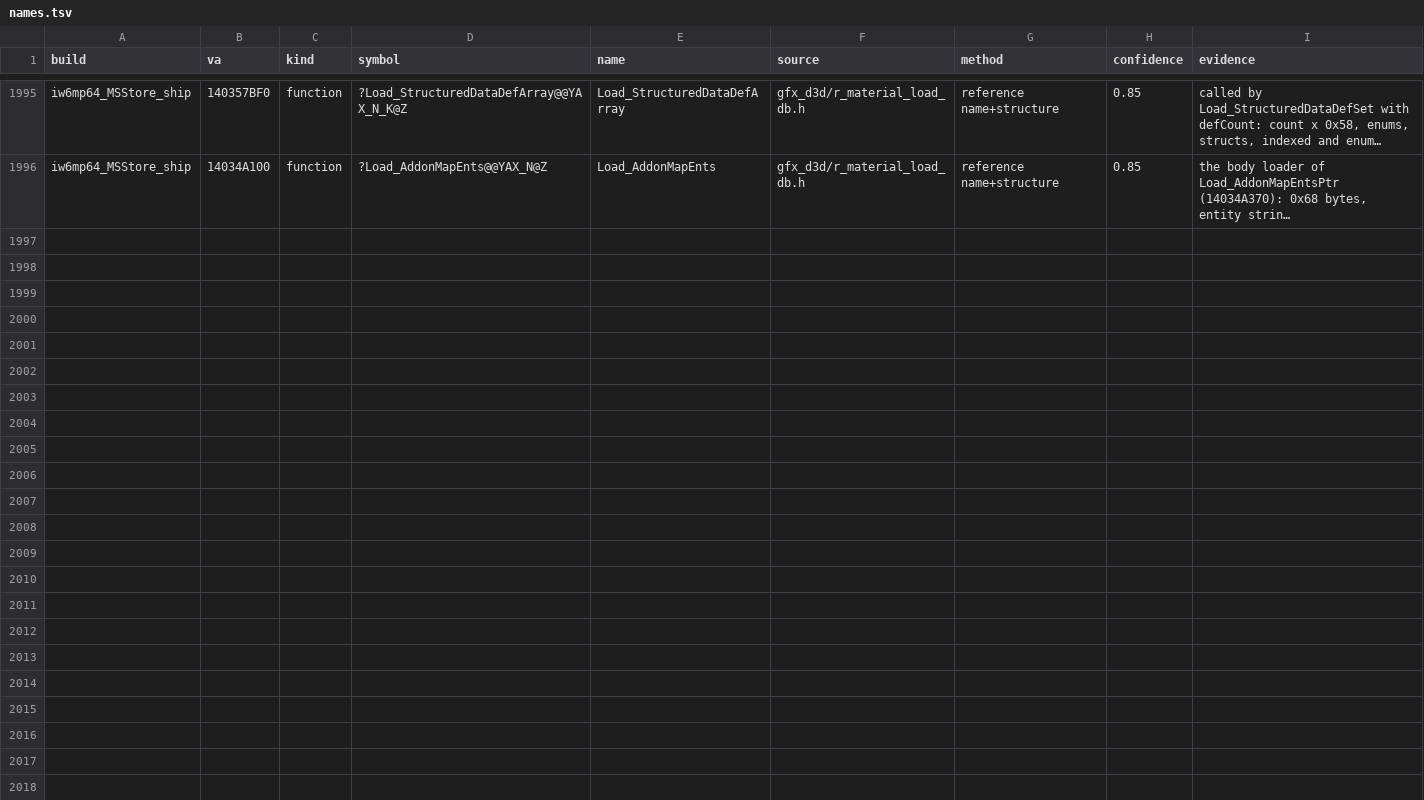
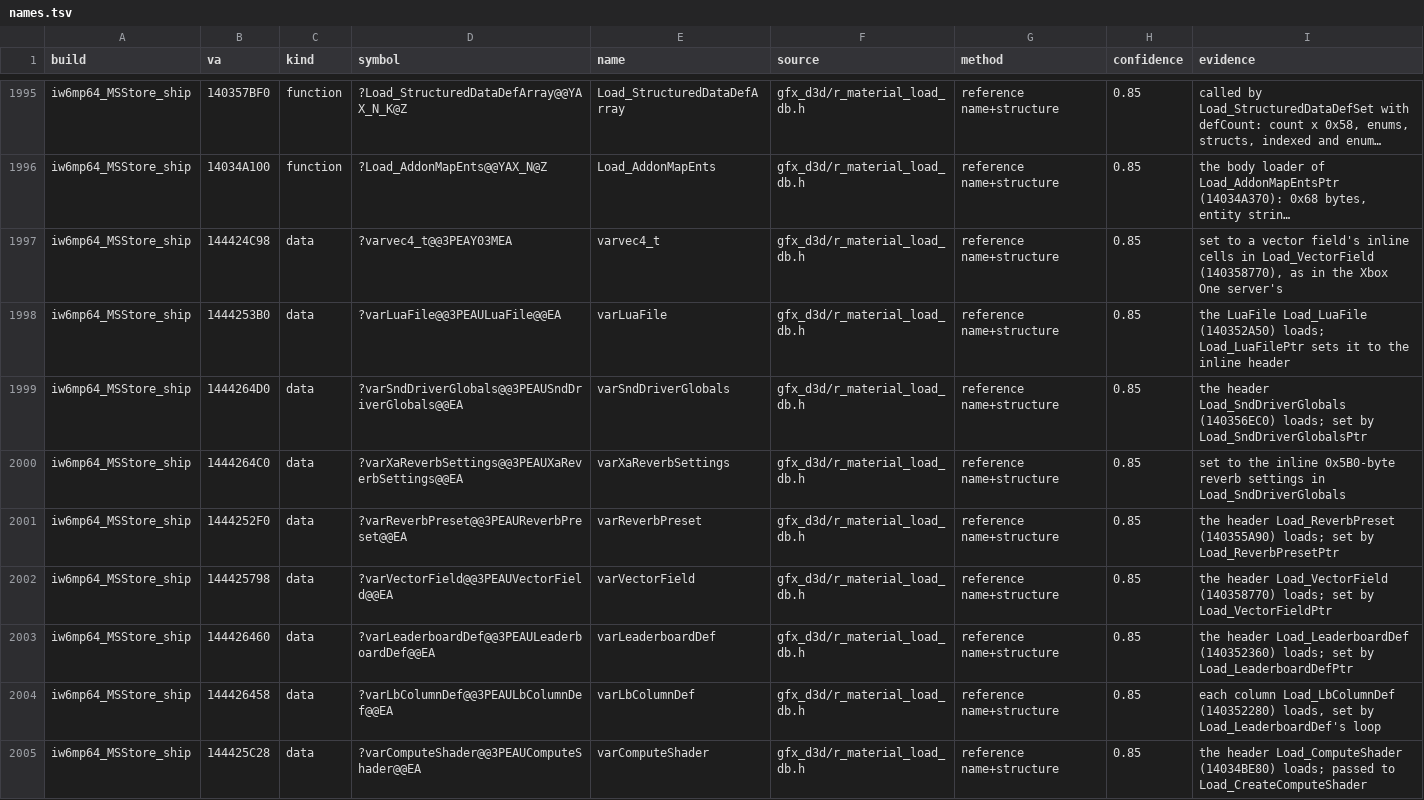
Before and after one commit to lizardpeter/ghosts-decomp, a TSV file: records/names.tsv, drawn as a sheet; only a part is shown, gaps mark what is left out; long unchanged cells end in …; the diff covers the shown part only; the diff names each change by its address in the sheet, - before the commit and + after, or states it on an @@ line.

```diff
--- a/records/names.tsv
+++ b/records/names.tsv
+row 1997: iw6mp64_MSStore_ship | 144424C98 | data | ?varvec4_t@@3PEAY03MEA | varvec4_t | gfx_d3d/r_material_load_db.h | reference name+structure | 0.85 | set to a vector field's inline cells in Load_VectorField (140358770), as in the Xbox One server's
+row 1998: iw6mp64_MSStore_ship | 1444253B0 | data | ?varLuaFile@@3PEAULuaFile@@EA | varLuaFile | gfx_d3d/r_material_load_db.h | reference name+structure | 0.85 | the LuaFile Load_LuaFile (140352A50) loads; Load_LuaFilePtr sets it to the inline header
+row 1999: iw6mp64_MSStore_ship | 1444264D0 | data | ?varSndDriverGlobals@@3PEAUSndDriverGlobals@@EA | varSndDriverGlobals | gfx_d3d/r_material_load_db.h | reference name+structure | 0.85 | the header Load_SndDriverGlobals (140356EC0) loads; set by Load_SndDriverGlobalsPtr
+row 2000: iw6mp64_MSStore_ship | 1444264C0 | data | ?varXaReverbSettings@@3PEAUXaReverbSettings@@EA | varXaReverbSettings | gfx_d3d/r_material_load_db.h | reference name+structure | 0.85 | set to the inline 0x5B0-byte reverb settings in Load_SndDriverGlobals
+row 2001: iw6mp64_MSStore_ship | 1444252F0 | data | ?varReverbPreset@@3PEAUReverbPreset@@EA | varReverbPreset | gfx_d3d/r_material_load_db.h | reference name+structure | 0.85 | the header Load_ReverbPreset (140355A90) loads; set by Load_ReverbPresetPtr
+row 2002: iw6mp64_MSStore_ship | 144425798 | data | ?varVectorField@@3PEAUVectorField@@EA | varVectorField | gfx_d3d/r_material_load_db.h | reference name+structure | 0.85 | the header Load_VectorField (140358770) loads; set by Load_VectorFieldPtr
+row 2003: iw6mp64_MSStore_ship | 144426460 | data | ?varLeaderboardDef@@3PEAULeaderboardDef@@EA | varLeaderboardDef | gfx_d3d/r_material_load_db.h | reference name+structure | 0.85 | the header Load_LeaderboardDef (140352360) loads; set by Load_LeaderboardDefPtr
+row 2004: iw6mp64_MSStore_ship | 144426458 | data | ?varLbColumnDef@@3PEAULbColumnDef@@EA | varLbColumnDef | gfx_d3d/r_material_load_db.h | reference name+structure | 0.85 | each column Load_LbColumnDef (140352280) loads, set by Load_LeaderboardDef's loop
+row 2005: iw6mp64_MSStore_ship | 144425C28 | data | ?varComputeShader@@3PEAUComputeShader@@EA | varComputeShader | gfx_d3d/r_material_load_db.h | reference name+structure | 0.85 | the header Load_ComputeShader (14034BE80) loads; passed to Load_CreateComputeShader
```
Also changed, not shown: 9 added rows elsewhere in this file, records/functions.tsv, 8 other files.
